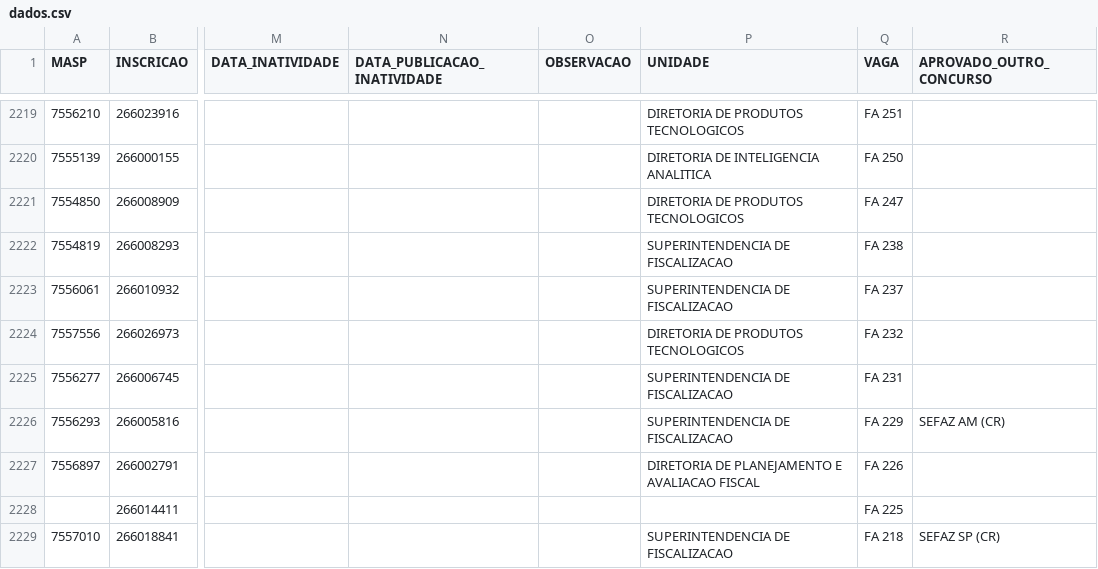
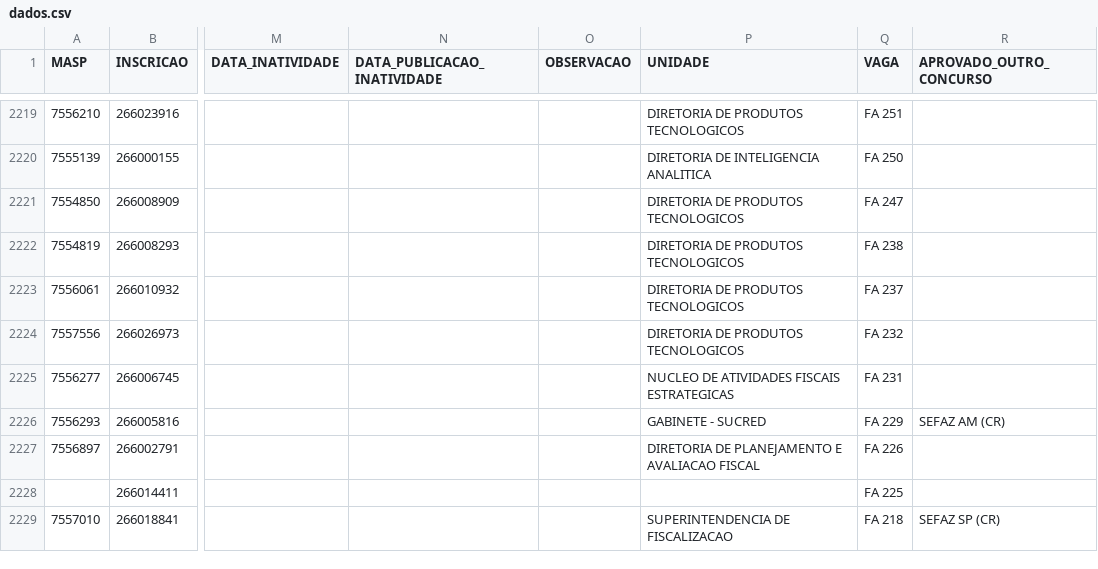
Before and after one commit to observatoriosefmg/observatoriosefmg.github.io, a CSV file: evasao/data/dados.csv, drawn as a sheet; only a part is shown, gaps mark what is left out; the diff covers the shown part only; the diff names each change by its address in the sheet, - before the commit and + after, or states it on an @@ line.

```diff
--- a/evasao/data/dados.csv
+++ b/evasao/data/dados.csv
-P2222:P2223 (UNIDADE): SUPERINTENDENCIA DE FISCALIZACAO
+P2222:P2223 (UNIDADE): DIRETORIA DE PRODUTOS TECNOLOGICOS
-P2225 (UNIDADE): SUPERINTENDENCIA DE FISCALIZACAO
+P2225 (UNIDADE): NUCLEO DE ATIVIDADES FISCAIS ESTRATEGICAS
-P2226 (UNIDADE): SUPERINTENDENCIA DE FISCALIZACAO
+P2226 (UNIDADE): GABINETE - SUCRED
```
Also changed, not shown: 172 edited cells elsewhere in this file, 1 other file.
